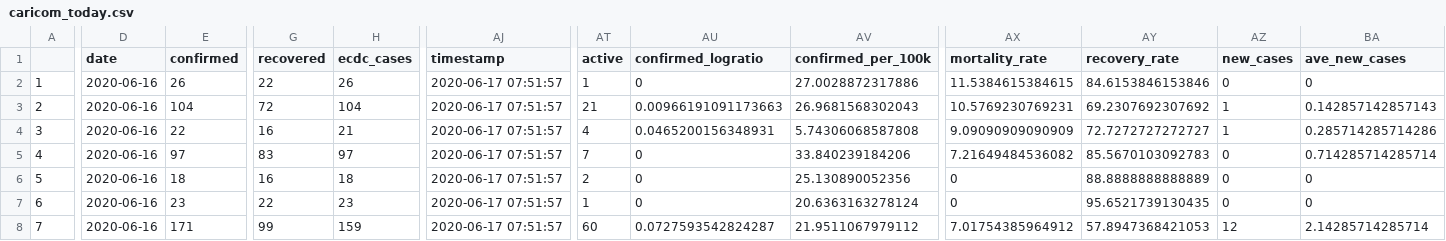
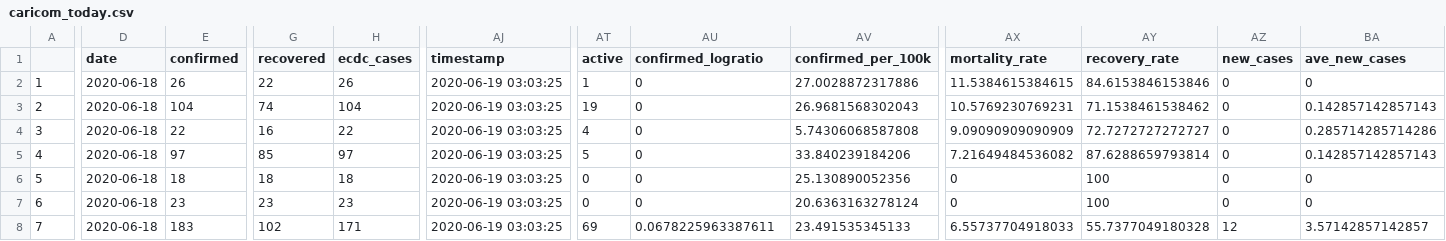
Before and after one commit to yohance-nicholas/CARICOM-COVID19-Dashboard, a CSV file: caricom_today.csv, drawn as a sheet; only a part is shown, gaps mark what is left out; the diff covers the shown part only; the diff names each change by its address in the sheet, - before the commit and + after, or states it on an @@ line.

```diff
--- a/caricom_today.csv
+++ b/caricom_today.csv
-D2:D8 (date): 2020-06-16
+D2:D8 (date): 2020-06-18
-AJ2:AJ8 (timestamp): 2020-06-17 07:51:57
+AJ2:AJ8 (timestamp): 2020-06-19 03:03:25
-G3 (recovered): 72
+G3 (recovered): 74
-AT3 (active): 21
+AT3 (active): 19
-AU3 (confirmed_logratio): 0.00966191091173663
+AU3 (confirmed_logratio): 0
-AY3 (recovery_rate): 69.2307692307692
+AY3 (recovery_rate): 71.1538461538462
-AZ3:AZ4 (new_cases): 1
+AZ3:AZ4 (new_cases): 0
-H4 (ecdc_cases): 21
+H4 (ecdc_cases): 22
-AU4 (confirmed_logratio): 0.0465200156348931
+AU4 (confirmed_logratio): 0
-G5 (recovered): 83
+G5 (recovered): 85
-AT5 (active): 7
+AT5 (active): 5
-AY5 (recovery_rate): 85.5670103092783
+AY5 (recovery_rate): 87.6288659793814
-BA5 (ave_new_cases): 0.714285714285714
+BA5 (ave_new_cases): 0.142857142857143
-G6 (recovered): 16
+G6 (recovered): 18
-AT6 (active): 2
+AT6 (active): 0
-AY6 (recovery_rate): 88.8888888888889
+AY6 (recovery_rate): 100
-G7 (recovered): 22
+G7 (recovered): 23
-AT7 (active): 1
+AT7 (active): 0
-AY7 (recovery_rate): 95.6521739130435
+AY7 (recovery_rate): 100
-E8 (confirmed): 171
+E8 (confirmed): 183
-G8 (recovered): 99
+G8 (recovered): 102
-H8 (ecdc_cases): 159
+H8 (ecdc_cases): 171
-AT8 (active): 60
+AT8 (active): 69
-AU8 (confirmed_logratio): 0.0727593542824287
+AU8 (confirmed_logratio): 0.0678225963387611
-AV8 (confirmed_per_100k): 21.9511067979112
+AV8 (confirmed_per_100k): 23.491535345133
-AX8 (mortality_rate): 7.01754385964912
+AX8 (mortality_rate): 6.55737704918033
-AY8 (recovery_rate): 57.8947368421053
+AY8 (recovery_rate): 55.7377049180328
-BA8 (ave_new_cases): 2.14285714285714
+BA8 (ave_new_cases): 3.57142857142857
```
Also changed, not shown: 65 edited cells elsewhere in this file, caricom_covid_regression_data.csv, 9 other files.
